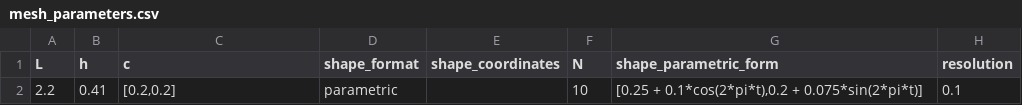
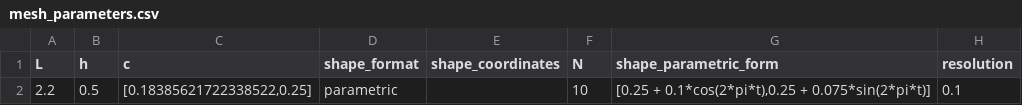
Before and after one commit to Michele-s-team/finite_elements, a CSV file: generate_mesh/2d/square/shape_line/mesh_parameters.csv, drawn as a sheet; only a part is shown; the diff names each change by its address in the sheet, - before the commit and + after, or states it on an @@ line.

```diff
--- a/generate_mesh/2d/square/shape_line/mesh_parameters.csv
+++ b/generate_mesh/2d/square/shape_line/mesh_parameters.csv
-B2 (h): 0.41
+B2 (h): 0.5
-C2 (c): [0.2,0.2]
+C2 (c): [0.18385621722338522,0.25]
-G2 (shape_parametric_form): [0.25 + 0.1*cos(2*pi*t),0.2 + 0.075*sin(2*pi*t)]
+G2 (shape_parametric_form): [0.25 + 0.1*cos(2*pi*t),0.25 + 0.075*sin(2*pi*t)]
```
Also changed, not shown: fluid_structure_interaction/rigid_obstacle/monolithic/parameters_bc_square_shape_line.csv, 1 other file.
